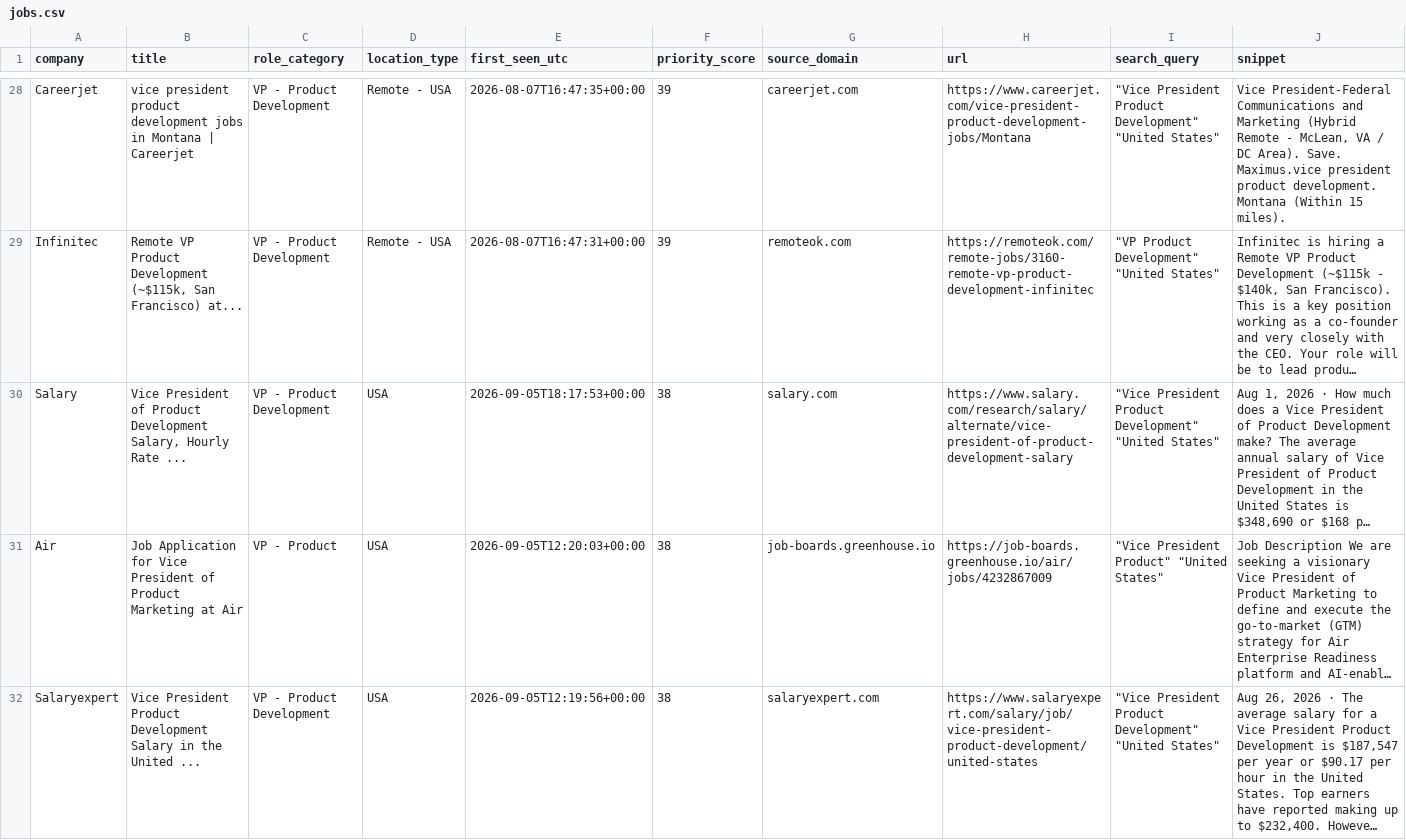
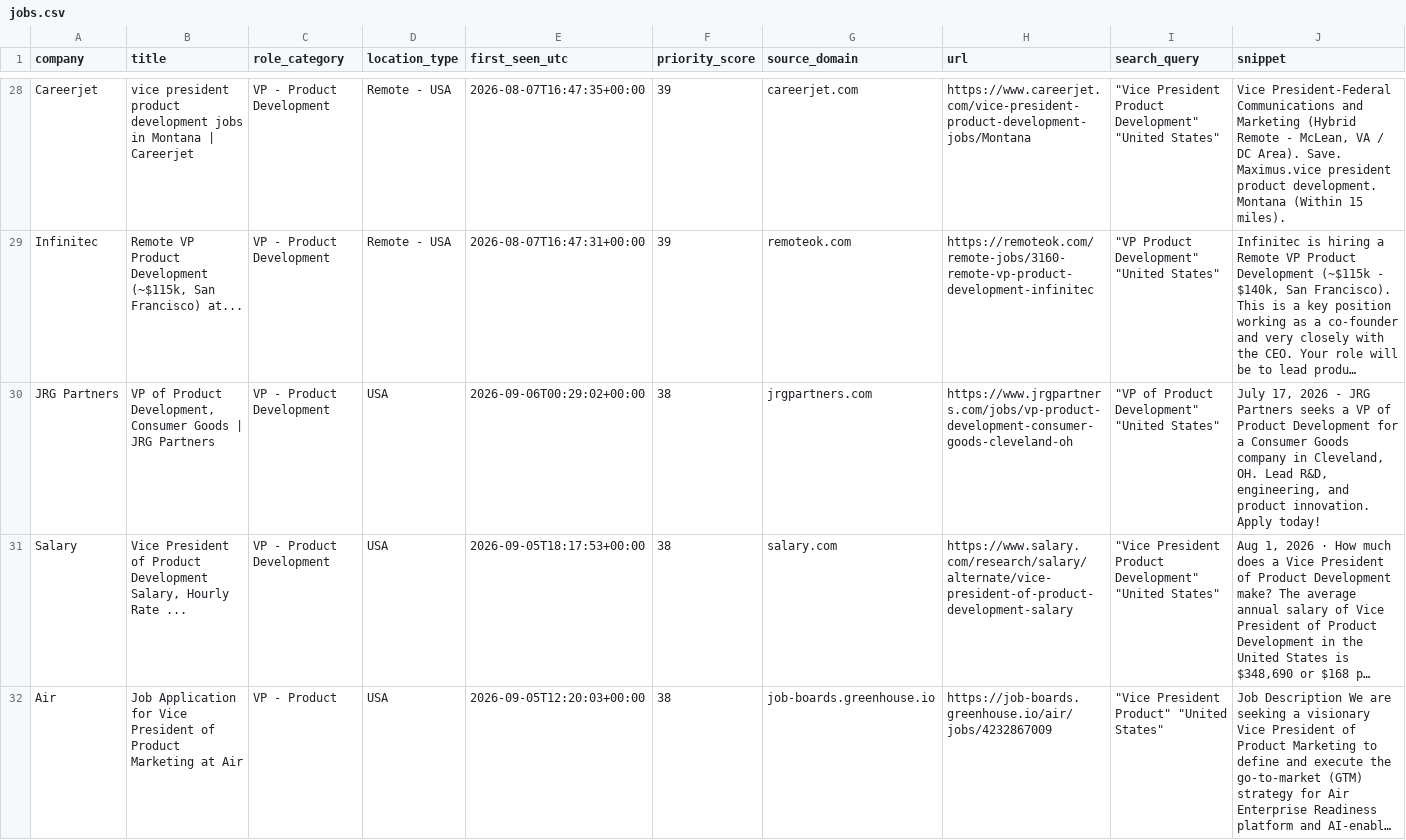
Before and after one commit to nycitydrew-collab/product-leadership-job-finder, a CSV file: jobs.csv, drawn as a sheet; only a part is shown, gaps mark what is left out; the shorter side is filled out with more unchanged rows; long unchanged cells end in …; the diff names each change by its address in the sheet, - before the commit and + after, or states it on an @@ line.

```diff
--- a/jobs.csv
+++ b/jobs.csv
+row 30: JRG Partners | VP of Product Development, Consumer Goods | JRG Partners | VP - Product Development | USA | 2026-09-06T00:29:02+00:00 | 38 | jrgpartners.com | https://www.jrgpartners.com/jobs/vp-product-development-consumer-goods-cleveland-oh | "VP of Product Development" "United States" | July 17, 2026 - JRG Partners seeks a VP of Product Development for a Consumer Goods company in Cleveland, OH. Lead R&D, engineering, and product innovation. Apply today!
```
